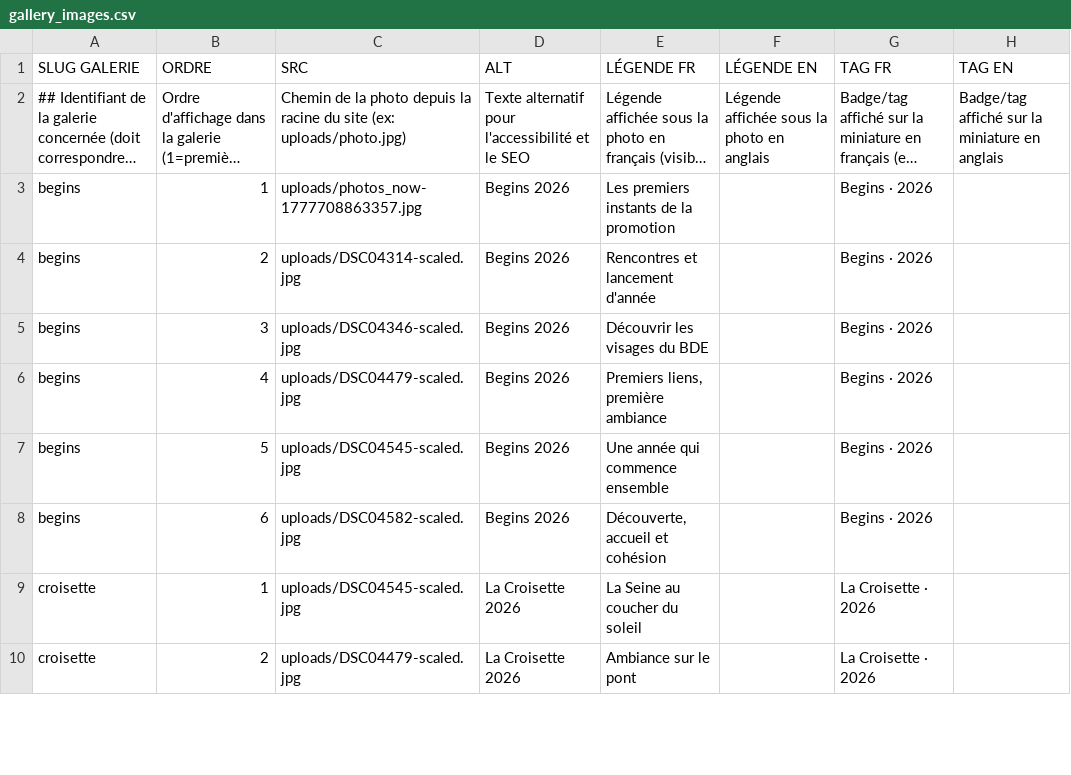
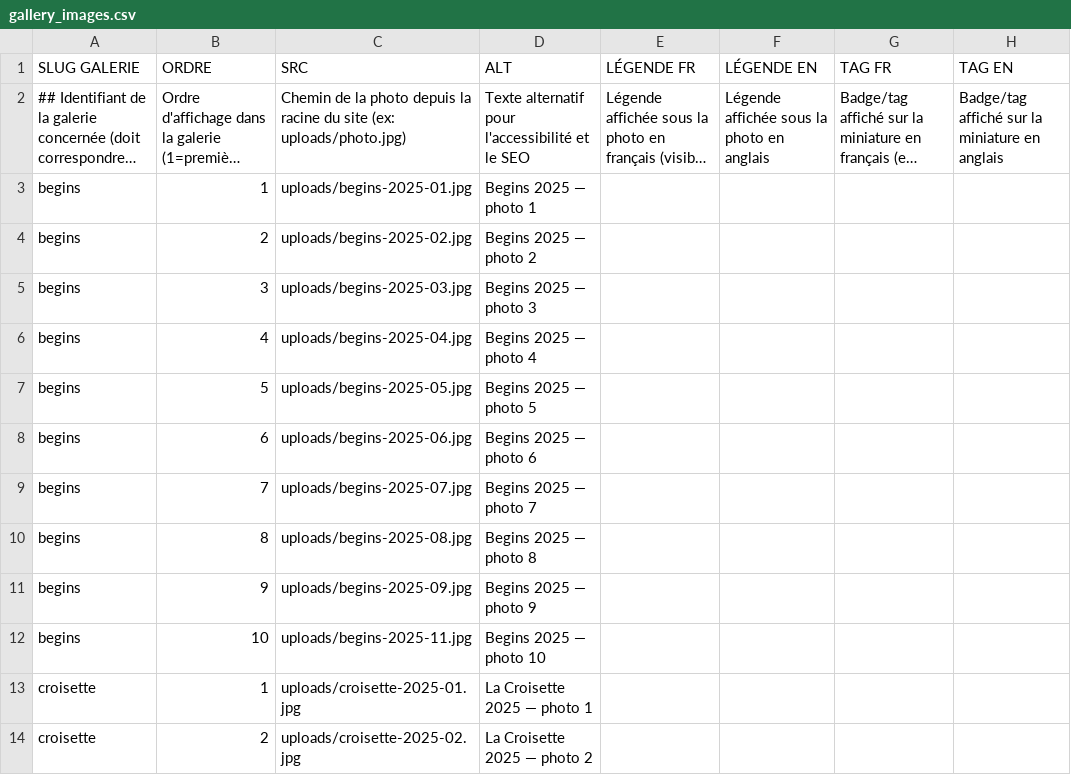
Before and after one commit to LeonardoRubatto/BDE, a CSV file: csv/gallery_images.csv, drawn as a sheet; only a part is shown; long unchanged cells end in …; addresses are those after the commit; the diff covers the shown part only; the diff names each change by its address in the sheet, - before the commit and + after, or states it on an @@ line.

```diff
--- a/csv/gallery_images.csv
+++ b/csv/gallery_images.csv
-C3 (SRC): uploads/photos_now-1777708863357.jpg
+C3 (SRC): uploads/begins-2025-01.jpg
-D3 (ALT): Begins 2026
+D3 (ALT): Begins 2025 — photo 1
-E3 (LÉGENDE FR): Les premiers instants de la promotion
+E3 (LÉGENDE FR): (empty)
-G3:G8 (TAG FR): Begins · 2026
+G3:G8 (TAG FR): (empty)
-C4 (SRC): uploads/DSC04314-scaled.jpg
+C4 (SRC): uploads/begins-2025-02.jpg
-D4 (ALT): Begins 2026
+D4 (ALT): Begins 2025 — photo 2
-E4 (LÉGENDE FR): Rencontres et lancement d'année
+E4 (LÉGENDE FR): (empty)
-C5 (SRC): uploads/DSC04346-scaled.jpg
+C5 (SRC): uploads/begins-2025-03.jpg
-D5 (ALT): Begins 2026
+D5 (ALT): Begins 2025 — photo 3
-E5 (LÉGENDE FR): Découvrir les visages du BDE
+E5 (LÉGENDE FR): (empty)
-C6 (SRC): uploads/DSC04479-scaled.jpg
+C6 (SRC): uploads/begins-2025-04.jpg
-D6 (ALT): Begins 2026
+D6 (ALT): Begins 2025 — photo 4
-E6 (LÉGENDE FR): Premiers liens, première ambiance
+E6 (LÉGENDE FR): (empty)
-C7 (SRC): uploads/DSC04545-scaled.jpg
+C7 (SRC): uploads/begins-2025-05.jpg
-D7 (ALT): Begins 2026
+D7 (ALT): Begins 2025 — photo 5
-E7 (LÉGENDE FR): Une année qui commence ensemble
+E7 (LÉGENDE FR): (empty)
-C8 (SRC): uploads/DSC04582-scaled.jpg
+C8 (SRC): uploads/begins-2025-06.jpg
-D8 (ALT): Begins 2026
+D8 (ALT): Begins 2025 — photo 6
-E8 (LÉGENDE FR): Découverte, accueil et cohésion
+E8 (LÉGENDE FR): (empty)
+row 9: begins | 7 | uploads/begins-2025-07.jpg | Begins 2025 — photo 7
+row 10: begins | 8 | uploads/begins-2025-08.jpg | Begins 2025 — photo 8
+row 11: begins | 9 | uploads/begins-2025-09.jpg | Begins 2025 — photo 9
+row 12: begins | 10 | uploads/begins-2025-11.jpg | Begins 2025 — photo 10
-C13 (SRC): uploads/DSC04545-scaled.jpg
+C13 (SRC): uploads/croisette-2025-01.jpg
-D13 (ALT): La Croisette 2026
+D13 (ALT): La Croisette 2025 — photo 1
-E13 (LÉGENDE FR): La Seine au coucher du soleil
+E13 (LÉGENDE FR): (empty)
-G13:G14 (TAG FR): La Croisette · 2026
+G13:G14 (TAG FR): (empty)
-C14 (SRC): uploads/DSC04479-scaled.jpg
+C14 (SRC): uploads/croisette-2025-02.jpg
-D14 (ALT): La Croisette 2026
+D14 (ALT): La Croisette 2025 — photo 2
-E14 (LÉGENDE FR): Ambiance sur le pont
+E14 (LÉGENDE FR): (empty)
```
Also changed, not shown: 6 added rows and 40 edited cells elsewhere in this file, csv/event_descriptions.csv, csv/event_meta.csv, 2 other files.
